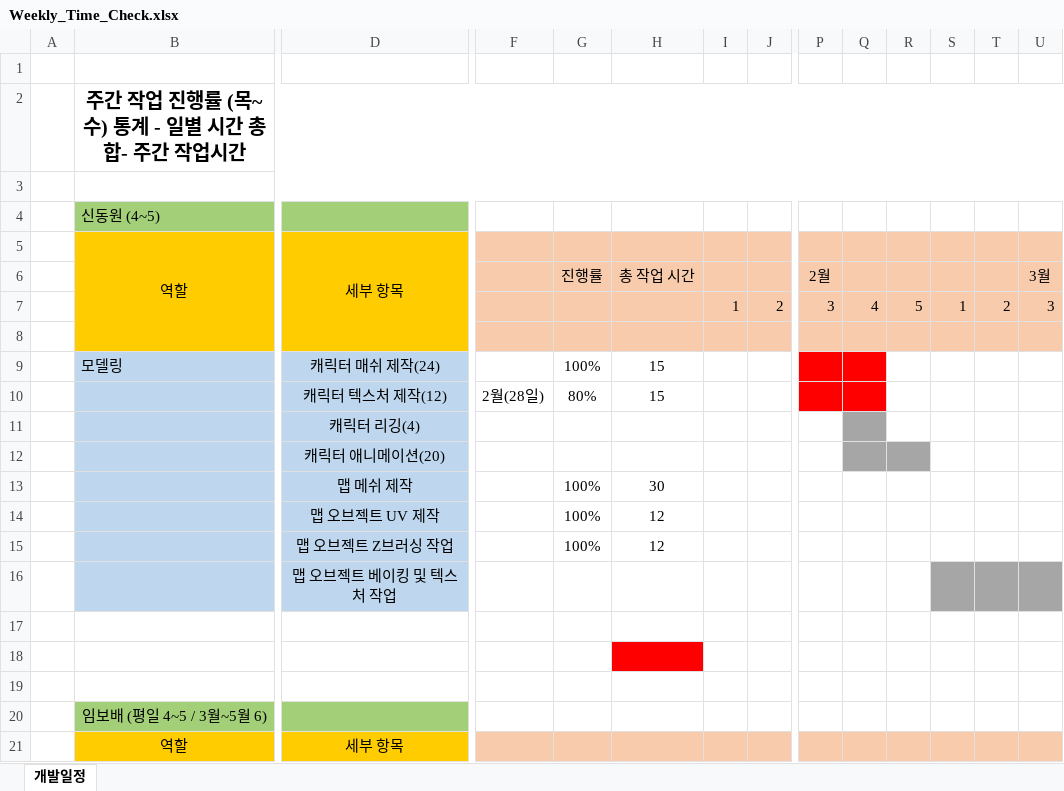
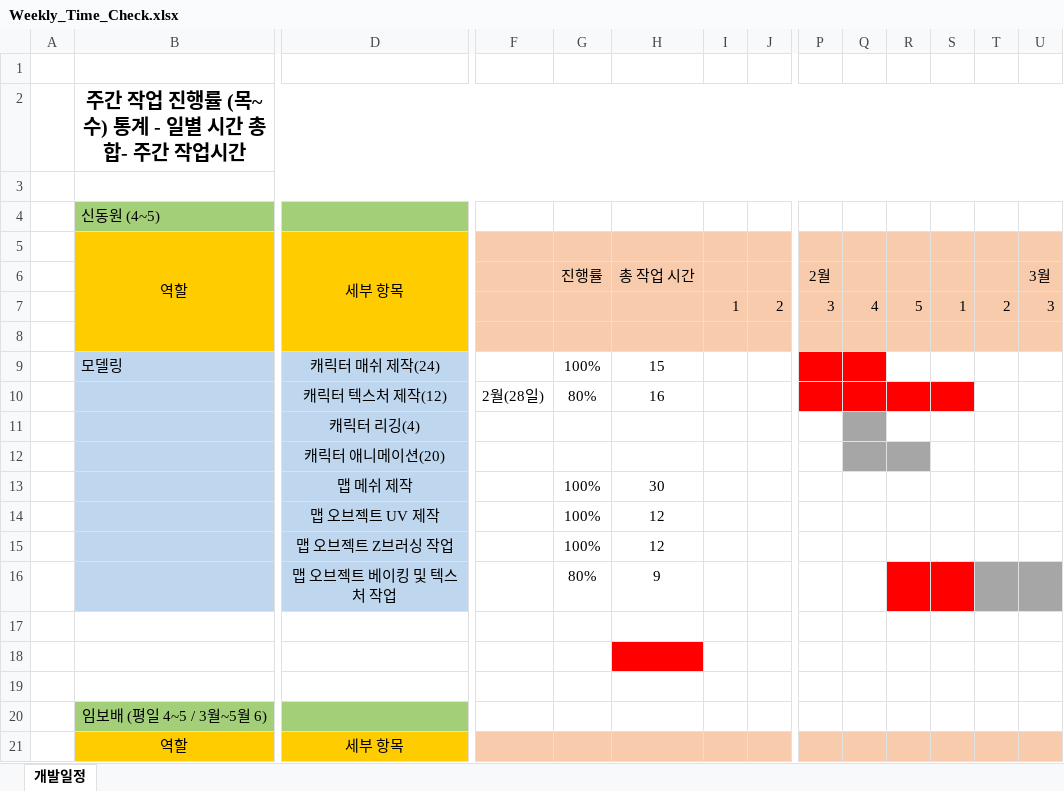
Before and after one commit to 2023SeniorProject/Avoid-The-Boss, an Excel workbook: schedule/Weekly_Time_Check.xlsx, sheet 개발일정, drawn as a sheet; only a part is shown, gaps mark what is left out; values as stored, in another font and other column widths than the file's, no borders; charts and pictures not drawn; removed rows and columns are numbered as before the commit, all else as after; rows hold the shown columns only; the diff names each change by its address in the sheet, - before the commit and + after, or states it on an @@ line.

Commit message:
주간 일정표 수정

```diff
--- a/schedule/Weekly_Time_Check.xlsx (sheet 개발일정)
+++ b/schedule/Weekly_Time_Check.xlsx (sheet 개발일정)
-H10: 15
+H10: 16
-R10:S10 fill: none
+R10:S10 fill: #FF0000
-row 16:  |  | 맵 오브젝트 베이킹 및 텍스처 작업
+row 16:  |  | 맵 오브젝트 베이킹 및 텍스처 작업 |  | 80% | 9
```
